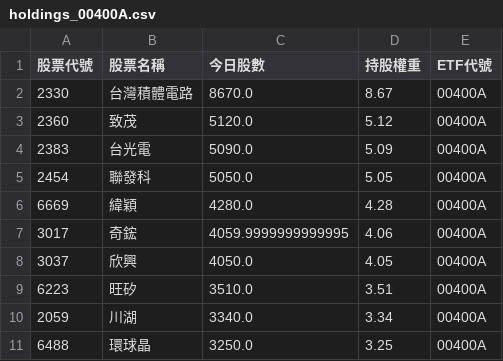
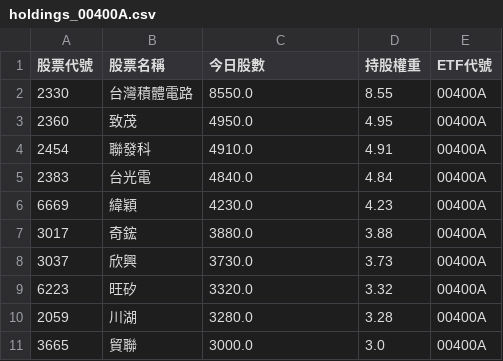
Before and after one commit to caesar263/my-etf-tracker, a CSV file: holdings_00400A.csv, drawn as a sheet.

```diff
--- a/holdings_00400A.csv
+++ b/holdings_00400A.csv
@@ -1,11 +1,11 @@
 股票代號,股票名稱,今日股數,持股權重,ETF代號
-2330,台灣積體電路,8670.0,8.67,00400A
-2360,致茂,5120.0,5.12,00400A
-2383,台光電,5090.0,5.09,00400A
-2454,聯發科,5050.0,5.05,00400A
-6669,緯穎,4280.0,4.28,00400A
-3017,奇鋐,4059.9999999999995,4.06,00400A
-3037,欣興,4050.0,4.05,00400A
-6223,旺矽,3510.0,3.51,00400A
-2059,川湖,3340.0,3.34,00400A
-6488,環球晶,3250.0,3.25,00400A
+2330,台灣積體電路,8550.0,8.55,00400A
+2360,致茂,4950.0,4.95,00400A
+2454,聯發科,4910.0,4.91,00400A
+2383,台光電,4840.0,4.84,00400A
+6669,緯穎,4230.0,4.23,00400A
+3017,奇鋐,3880.0,3.88,00400A
+3037,欣興,3730.0,3.73,00400A
+6223,旺矽,3320.0,3.32,00400A
+2059,川湖,3280.0,3.28,00400A
+3665,貿聯,3000.0,3.0,00400A
```
Also changed, not shown: final_analysis.csv, holdings_00985A.csv, 14 other files.
